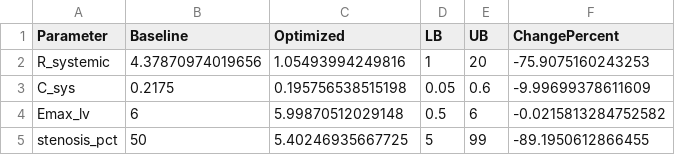
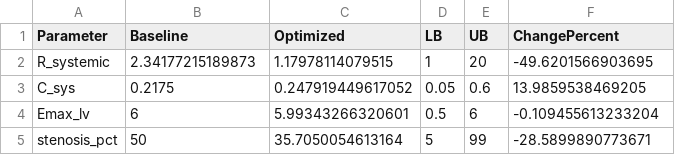
Before and after one commit to beanjeans/LPM-PDA, a CSV file: pda_lpm/results/optimization/optimized_parameters.csv, drawn as a sheet.

```diff
--- a/pda_lpm/results/optimization/optimized_parameters.csv
+++ b/pda_lpm/results/optimization/optimized_parameters.csv
@@ -1,5 +1,5 @@
 Parameter,Baseline,Optimized,LB,UB,ChangePercent
-R_systemic,4.37870974019656,1.05493994249816,1,20,-75.9075160243253
-C_sys,0.2175,0.195756538515198,0.05,0.6,-9.99699378611609
-Emax_lv,6,5.99870512029148,0.5,6,-0.0215813284752582
-stenosis_pct,50,5.40246935667725,5,99,-89.1950612866455
+R_systemic,2.34177215189873,1.17978114079515,1,20,-49.6201566903695
+C_sys,0.2175,0.247919449617052,0.05,0.6,13.9859538469205
+Emax_lv,6,5.99343266320601,0.5,6,-0.109455613233204
+stenosis_pct,50,35.7050054613164,5,99,-28.5899890773671
```
Also changed, not shown: pda_lpm/results/gsa/sobol_indices.csv, pda_lpm/results/gsa/sobol_ranking.csv, 12 other files.
